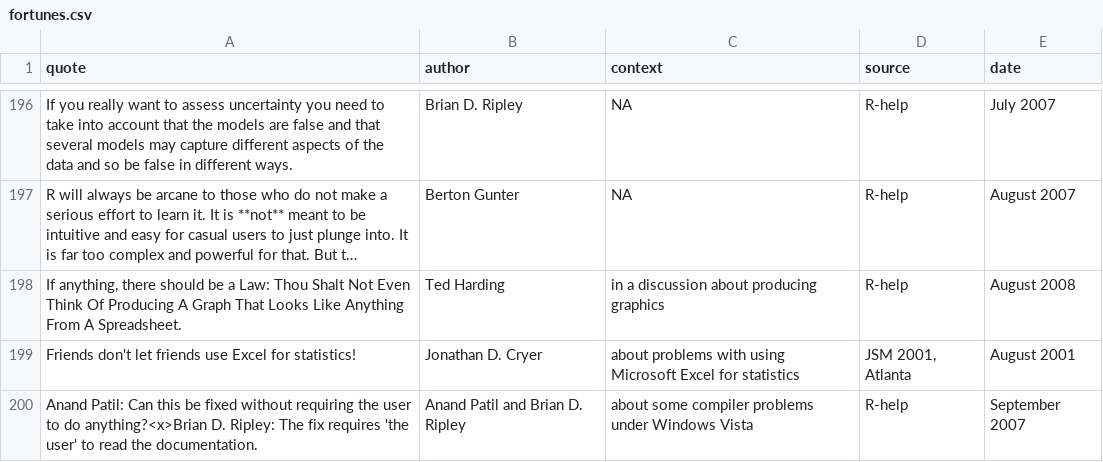
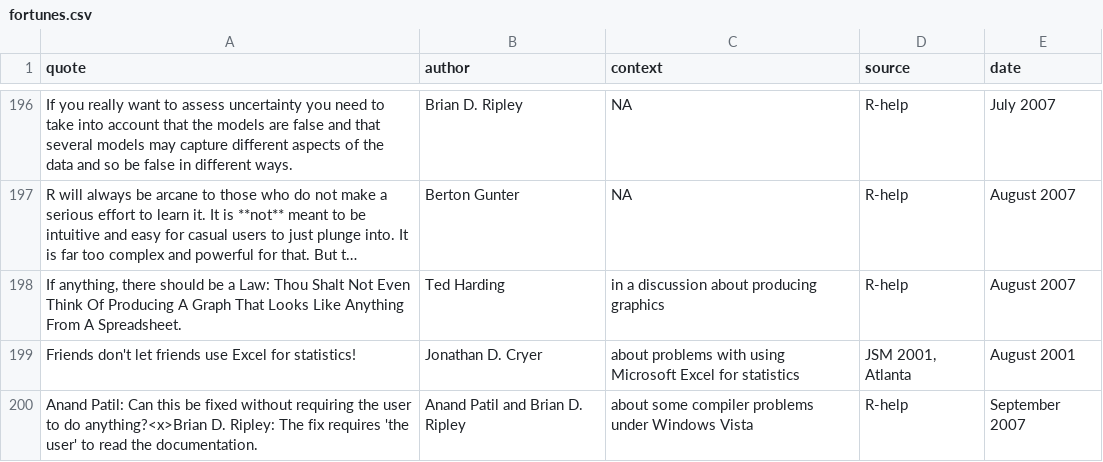
Before and after one commit to rforge/fortunes, a CSV file: pkg/inst/fortunes/fortunes.csv, drawn as a sheet; only a part is shown, gaps mark what is left out; long unchanged cells end in …; the diff names each change by its address in the sheet, - before the commit and + after, or states it on an @@ line.

Commit message:
git-svn-id: svn://svn.r-forge.r-project.org/svnroot/fortunes@237 edb9625f-4e0d-4859-8d74-9fd3b1da38cb

```diff
--- a/pkg/inst/fortunes/fortunes.csv
+++ b/pkg/inst/fortunes/fortunes.csv
-E198 (date): August 2008
+E198 (date): August 2007
```
